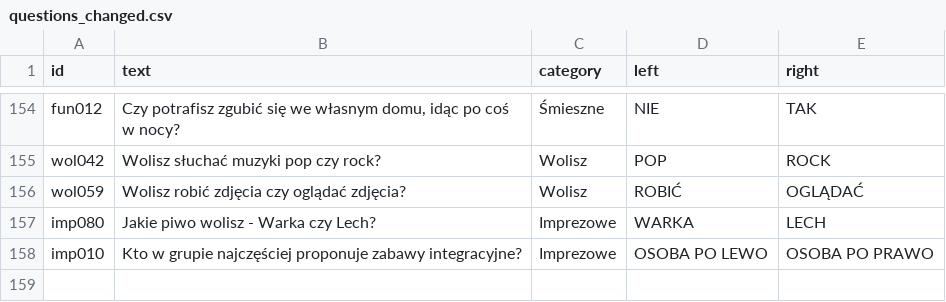
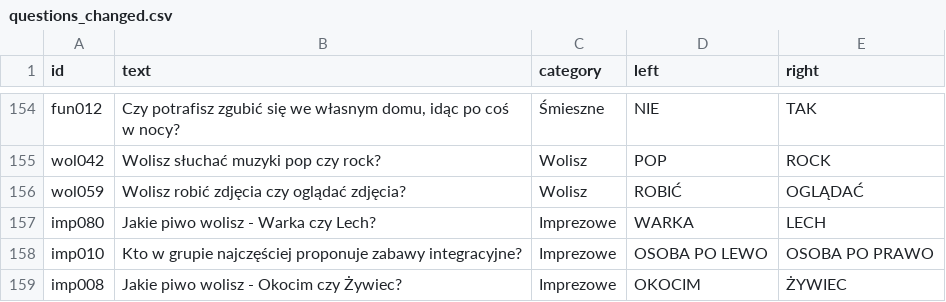
Before and after one commit to DawidS25/Spectrum, a CSV file: questions/questions_changed.csv, drawn as a sheet; only a part is shown, gaps mark what is left out; the diff names each change by its address in the sheet, - before the commit and + after, or states it on an @@ line.

Commit message:
Zmieniono pytanie imp008

```diff
--- a/questions/questions_changed.csv
+++ b/questions/questions_changed.csv
+row 159: imp008 | Jakie piwo wolisz - Okocim czy Żywiec? | Imprezowe | OKOCIM | ŻYWIEC
```
